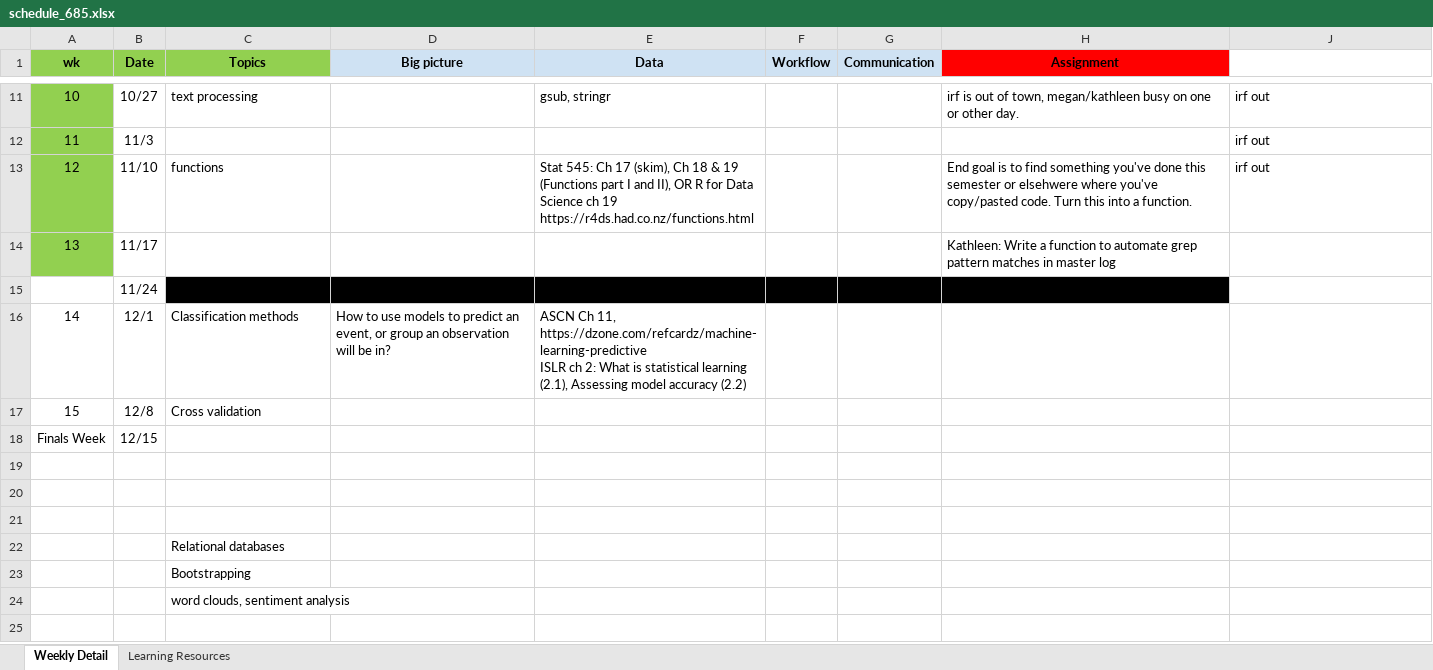
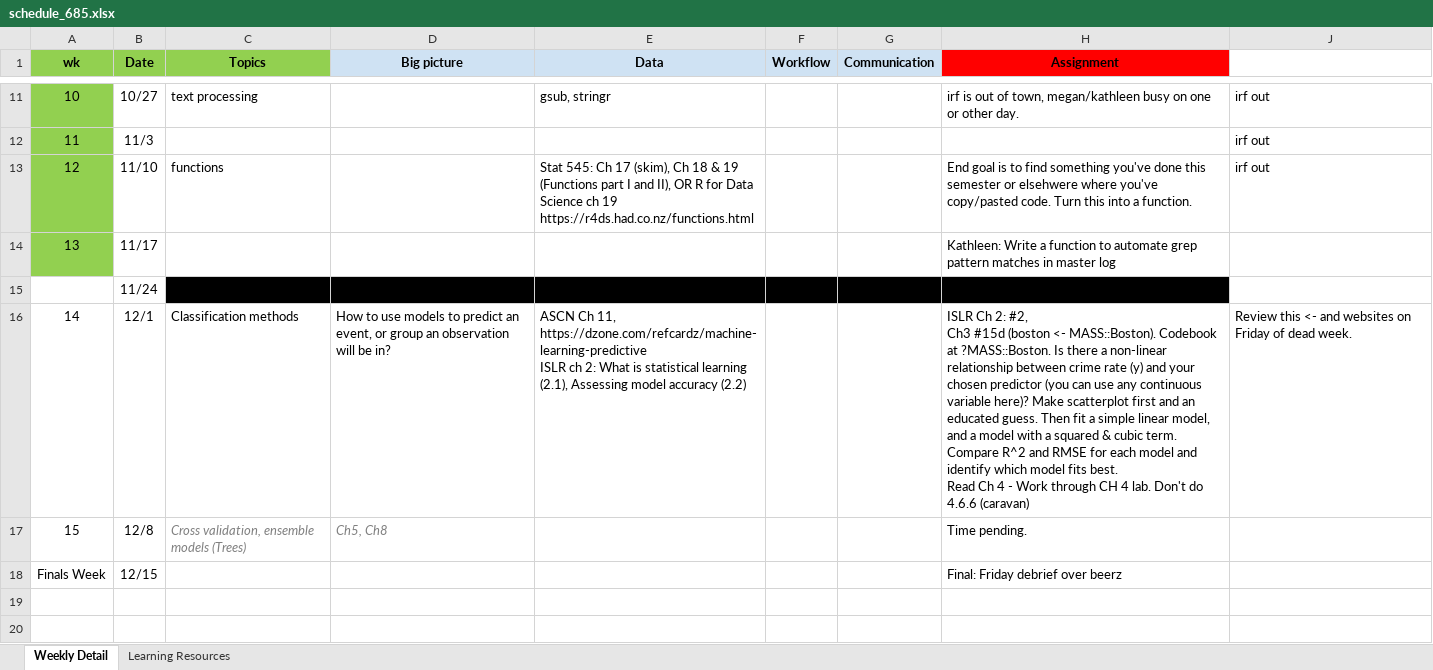
Before and after one commit to norcalbiostat/math_685, an Excel workbook: schedule_685.xlsx, sheet Weekly Detail, drawn as a sheet; only a part is shown, gaps mark what is left out; the shorter side is filled out with more unchanged rows; values as stored, in another font and other column widths than the file's, no borders; ↵ is a line break in a cell; the diff names each change by its address in the sheet, - before the commit and + after, or states it on an @@ line.

Commit message:
update schedule

```diff
--- a/schedule_685.xlsx (sheet Weekly Detail)
+++ b/schedule_685.xlsx (sheet Weekly Detail)
-H16 (Assignment): (empty)
+H16 (Assignment): ISLR Ch 2: #2, ↵ Ch3 #15d (boston <- MASS::Boston). Codebook at ?MASS::Boston. Is there a non-linear relationship between crime rate (y) and your chosen predictor (you can use any continuous variable here)? Make scatterplot first and an educated guess. Then fit a simple linear model, and a model with a squared & cubic term. Compare R^2 and RMSE for each model and identify which model fits best. ↵ Read Ch 4 - Work through CH 4 lab. Don't do 4.6.6 (caravan)
-J16: (empty)
+J16: Review this <- and websites on Friday of dead week.
-C17 (Topics): Cross validation
+C17 (Topics): Cross validation, ensemble models (Trees)
@@ C17 italic: off → on, text colour: black → #808080 @@
-D17 (Big picture): (empty)
+D17 (Big picture): Ch5, Ch8
-H17 (Assignment): (empty)
+H17 (Assignment): Time pending.
-H18 (Assignment): (empty)
+H18 (Assignment): Final: Friday debrief over beerz
```
